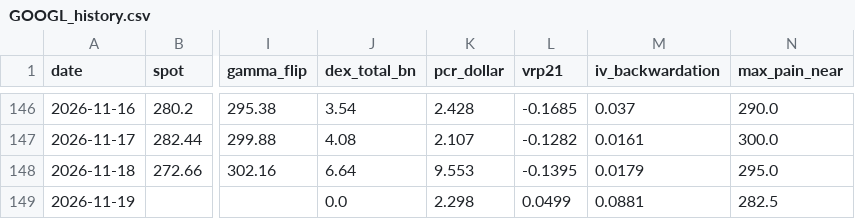
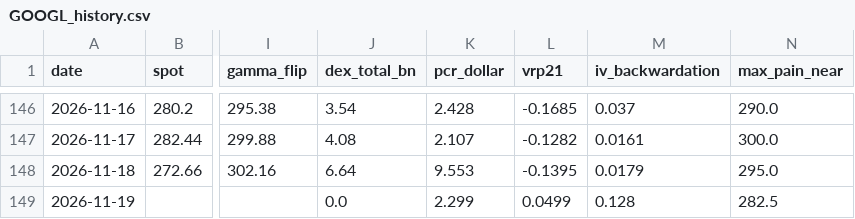
Before and after one commit to dsh0920-sys/Repository-name-options-dashboard, a CSV file: data/history/GOOGL_history.csv, drawn as a sheet; only a part is shown, gaps mark what is left out; the diff names each change by its address in the sheet, - before the commit and + after, or states it on an @@ line.

```diff
--- a/data/history/GOOGL_history.csv
+++ b/data/history/GOOGL_history.csv
-K149 (pcr_dollar): 2.298
+K149 (pcr_dollar): 2.299
-M149 (iv_backwardation): 0.0881
+M149 (iv_backwardation): 0.128
```
Also changed, not shown: data/history/CRWV_history.csv, data/history/IONQ_history.csv, 38 other files.
